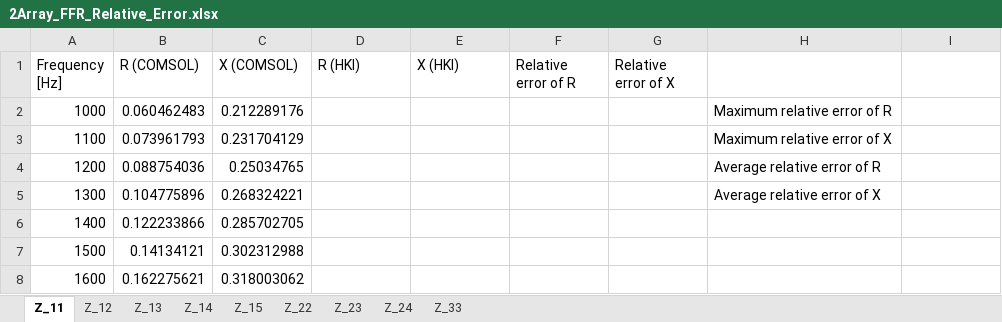
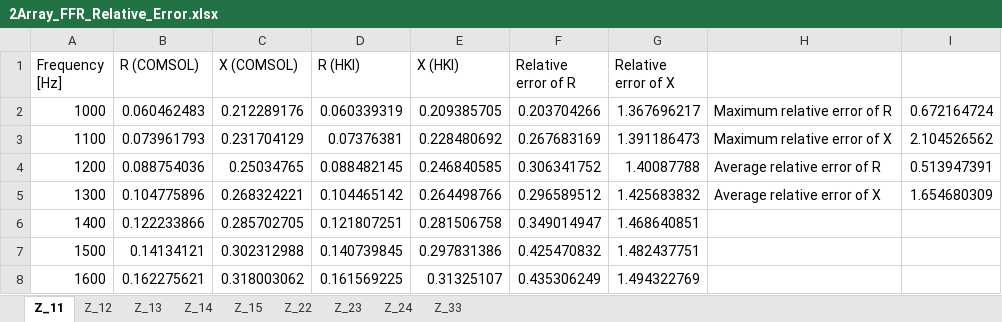
Before and after one commit to junsu0925/FFR-Array, an Excel workbook: 1. Arbitrary Array (3,4Array)/2Array_FFR_Relative_Error.xlsx, sheet Z_11, drawn as a sheet; only a part is shown; values as stored, in another font and other column widths than the file's, no borders; charts and pictures not drawn; the diff covers the shown part only; the diff names each change by its address in the sheet, - before the commit and + after, or states it on an @@ line.

```diff
--- a/1. Arbitrary Array (3,4Array)/2Array_FFR_Relative_Error.xlsx (sheet Z_11)
+++ b/1. Arbitrary Array (3,4Array)/2Array_FFR_Relative_Error.xlsx (sheet Z_11)
-D2 (R (HKI)): (empty)
+D2 (R (HKI)): 0.060339319
-E2 (X (HKI)): (empty)
+E2 (X (HKI)): 0.209385705
-F2 (Relative error of R): (empty)
+F2 (Relative error of R): 0.203704266
-G2 (Relative error of X): (empty)
+G2 (Relative error of X): 1.367696217
-I2: (empty)
+I2: 0.672164724
-D3 (R (HKI)): (empty)
+D3 (R (HKI)): 0.07376381
-E3 (X (HKI)): (empty)
+E3 (X (HKI)): 0.228480692
-F3 (Relative error of R): (empty)
+F3 (Relative error of R): 0.267683169
-G3 (Relative error of X): (empty)
+G3 (Relative error of X): 1.391186473
-I3: (empty)
+I3: 2.104526562
-D4 (R (HKI)): (empty)
+D4 (R (HKI)): 0.088482145
-E4 (X (HKI)): (empty)
+E4 (X (HKI)): 0.246840585
-F4 (Relative error of R): (empty)
+F4 (Relative error of R): 0.306341752
-G4 (Relative error of X): (empty)
+G4 (Relative error of X): 1.40087788
-I4: (empty)
+I4: 0.513947391
-D5 (R (HKI)): (empty)
+D5 (R (HKI)): 0.104465142
-E5 (X (HKI)): (empty)
+E5 (X (HKI)): 0.264498766
-F5 (Relative error of R): (empty)
+F5 (Relative error of R): 0.296589512
-G5 (Relative error of X): (empty)
+G5 (Relative error of X): 1.425683832
-I5: (empty)
+I5: 1.654680309
-D6 (R (HKI)): (empty)
+D6 (R (HKI)): 0.121807251
-E6 (X (HKI)): (empty)
+E6 (X (HKI)): 0.281506758
-F6 (Relative error of R): (empty)
+F6 (Relative error of R): 0.349014947
-G6 (Relative error of X): (empty)
+G6 (Relative error of X): 1.468640851
-D7 (R (HKI)): (empty)
+D7 (R (HKI)): 0.140739845
-E7 (X (HKI)): (empty)
+E7 (X (HKI)): 0.297831386
-F7 (Relative error of R): (empty)
+F7 (Relative error of R): 0.425470832
-G7 (Relative error of X): (empty)
+G7 (Relative error of X): 1.482437751
-D8 (R (HKI)): (empty)
+D8 (R (HKI)): 0.161569225
-E8 (X (HKI)): (empty)
+E8 (X (HKI)): 0.31325107
-F8 (Relative error of R): (empty)
+F8 (Relative error of R): 0.435306249
-G8 (Relative error of X): (empty)
+G8 (Relative error of X): 1.494322769
```
Also changed, not shown: 2 removed rows, 96 edited cells and cell formats elsewhere in this sheet, sheet Z_12, sheet Z_22, sheet Z_33, sheet Z_24, sheet Z_23, sheet Z_15, 2 more sheets, charts or pictures, 1. Arbitrary Array (3,4Array)/Single_FFR_Relative_Error - 최신 HKI 버젼 (integral2 9개 영역).xlsx, 3 other files.
